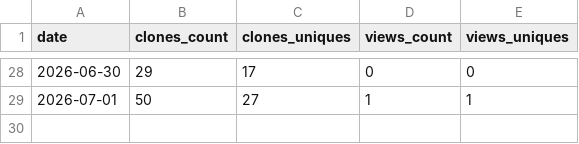
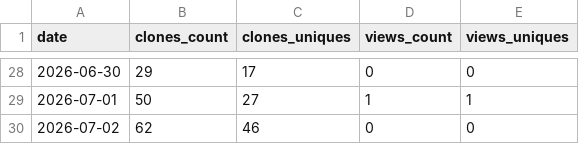
Before and after one commit to paraqualis/paraqualis-gxp, a CSV file: stats/traffic.csv, drawn as a sheet; only a part is shown, gaps mark what is left out.

```diff
--- a/stats/traffic.csv
+++ b/stats/traffic.csv
@@ -29 +29,2 @@ date,clones_count,clones_uniques,views_count,views_uniques
 2026-07-01,50,27,1,1
+2026-07-02,62,46,0,0
```
